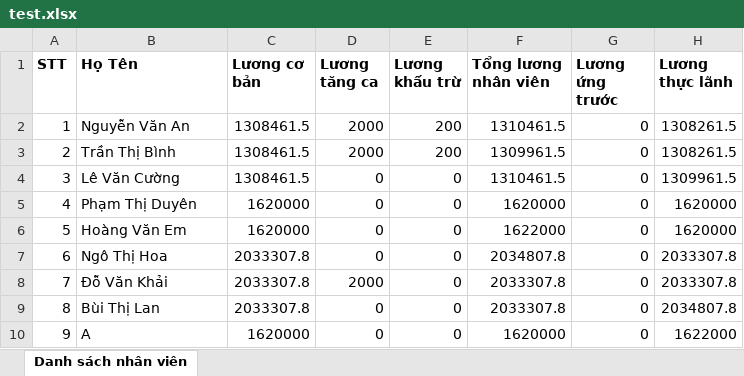
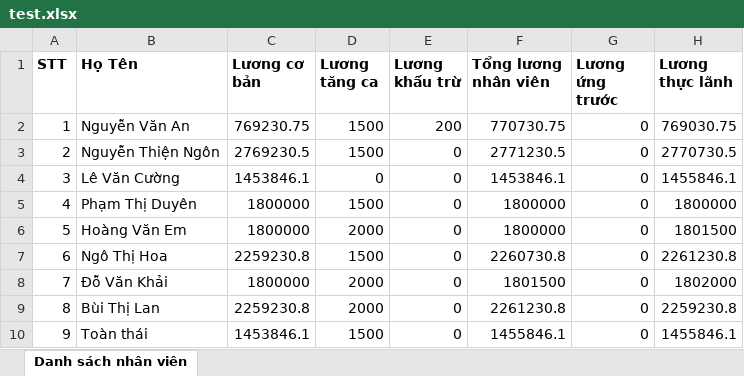
Before and after one commit to lenb2109136/HTTTQL_BACKEND, an Excel workbook: test.xlsx, sheet Danh sách nhân viên, drawn as a sheet; values as stored, in another font and other column widths than the file's, no borders; the diff names each change by its address in the sheet, - before the commit and + after, or states it on an @@ line.

```diff
--- a/test.xlsx (sheet Danh sách nhân viên)
+++ b/test.xlsx (sheet Danh sách nhân viên)
-C2 (Lương cơ bản): 1308461.5
+C2 (Lương cơ bản): 769230.75
-D2:D3 (Lương tăng ca): 2000
+D2:D3 (Lương tăng ca): 1500
-F2 (Tổng lương nhân viên): 1310461.5
+F2 (Tổng lương nhân viên): 770730.75
-H2 (Lương thực lãnh): 1308261.5
+H2 (Lương thực lãnh): 769030.75
-B3 (Họ Tên): Trần Thị Bình
+B3 (Họ Tên): Nguyễn Thiện Ngôn
-C3 (Lương cơ bản): 1308461.5
+C3 (Lương cơ bản): 2769230.5
-E3 (Lương khấu trừ): 200
+E3 (Lương khấu trừ): 0
-F3 (Tổng lương nhân viên): 1309961.5
+F3 (Tổng lương nhân viên): 2771230.5
-H3 (Lương thực lãnh): 1308261.5
+H3 (Lương thực lãnh): 2770730.5
-C4 (Lương cơ bản): 1308461.5
+C4 (Lương cơ bản): 1453846.1
-F4 (Tổng lương nhân viên): 1310461.5
+F4 (Tổng lương nhân viên): 1453846.1
-H4 (Lương thực lãnh): 1309961.5
+H4 (Lương thực lãnh): 1455846.1
-C5:C6 (Lương cơ bản): 1620000
+C5:C6 (Lương cơ bản): 1800000
-D5 (Lương tăng ca): 0
+D5 (Lương tăng ca): 1500
-F5 (Tổng lương nhân viên): 1620000
+F5 (Tổng lương nhân viên): 1800000
-H5 (Lương thực lãnh): 1620000
+H5 (Lương thực lãnh): 1800000
-D6 (Lương tăng ca): 0
+D6 (Lương tăng ca): 2000
-F6 (Tổng lương nhân viên): 1622000
+F6 (Tổng lương nhân viên): 1800000
-H6 (Lương thực lãnh): 1620000
+H6 (Lương thực lãnh): 1801500
-C7 (Lương cơ bản): 2033307.8
+C7 (Lương cơ bản): 2259230.8
-D7 (Lương tăng ca): 0
+D7 (Lương tăng ca): 1500
-F7 (Tổng lương nhân viên): 2034807.8
+F7 (Tổng lương nhân viên): 2260730.8
-H7 (Lương thực lãnh): 2033307.8
+H7 (Lương thực lãnh): 2261230.8
-C8 (Lương cơ bản): 2033307.8
+C8 (Lương cơ bản): 1800000
-F8 (Tổng lương nhân viên): 2033307.8
+F8 (Tổng lương nhân viên): 1801500
-H8 (Lương thực lãnh): 2033307.8
+H8 (Lương thực lãnh): 1802000
-C9 (Lương cơ bản): 2033307.8
+C9 (Lương cơ bản): 2259230.8
-D9 (Lương tăng ca): 0
+D9 (Lương tăng ca): 2000
-F9 (Tổng lương nhân viên): 2033307.8
+F9 (Tổng lương nhân viên): 2261230.8
-H9 (Lương thực lãnh): 2034807.8
+H9 (Lương thực lãnh): 2259230.8
-B10 (Họ Tên): A
+B10 (Họ Tên): Toàn thái
-C10 (Lương cơ bản): 1620000
+C10 (Lương cơ bản): 1453846.1
-D10 (Lương tăng ca): 0
+D10 (Lương tăng ca): 1500
-F10 (Tổng lương nhân viên): 1620000
+F10 (Tổng lương nhân viên): 1455846.1
-H10 (Lương thực lãnh): 1622000
+H10 (Lương thực lãnh): 1455846.1
```
Also changed, not shown: 6 other files.
